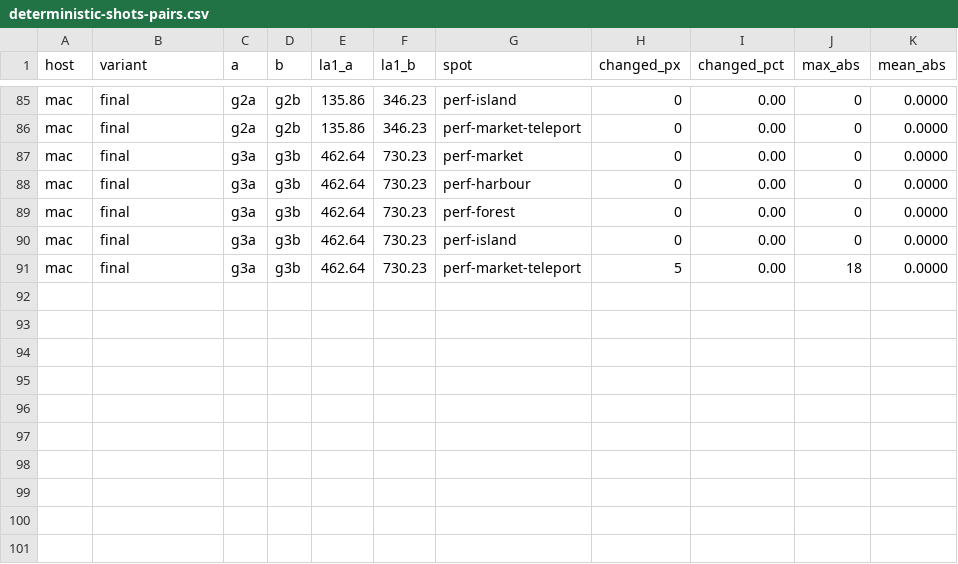
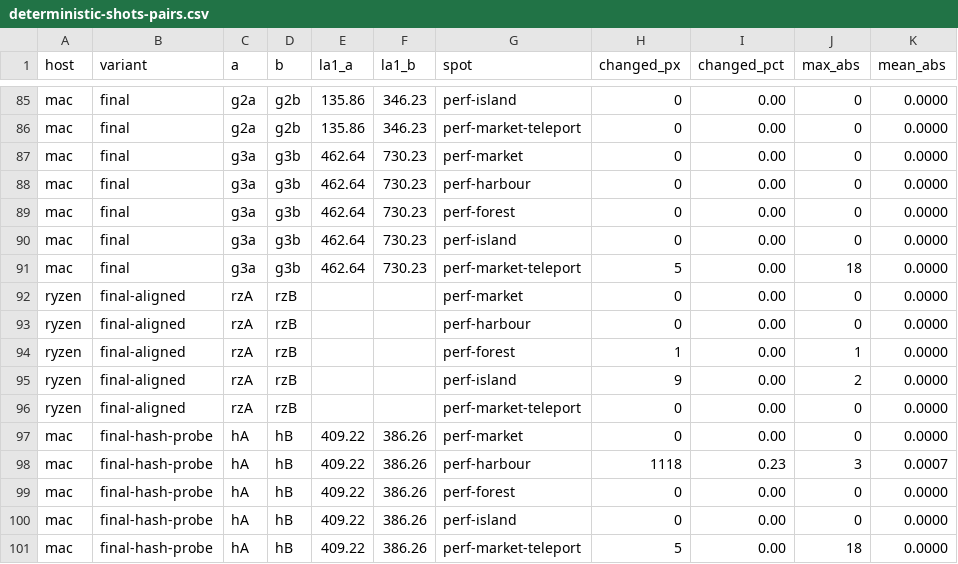
Before and after one commit to kaifaty/GothicAI, a CSV file: reports/engine/2026-11-03-streaming-optimisation/deterministic-shots-pairs.csv, drawn as a sheet; only a part is shown, gaps mark what is left out.

Commit message:
reports: Ryzen pair and harbour probe for deterministic shots
shots_diff.py fails on a missing shot and drops the unused --csv.

```diff
--- a/reports/engine/2026-11-03-streaming-optimisation/deterministic-shots-pairs.csv
+++ b/reports/engine/2026-11-03-streaming-optimisation/deterministic-shots-pairs.csv
@@ -91 +91,11 @@ mac,final,g3a,g3b,462.64,730.23,perf-island,0,0.00,0,0.0000
 mac,final,g3a,g3b,462.64,730.23,perf-market-teleport,5,0.00,18,0.0000
+ryzen,final-aligned,rzA,rzB,,,perf-market,0,0.00,0,0.0000
+ryzen,final-aligned,rzA,rzB,,,perf-harbour,0,0.00,0,0.0000
+ryzen,final-aligned,rzA,rzB,,,perf-forest,1,0.00,1,0.0000
+ryzen,final-aligned,rzA,rzB,,,perf-island,9,0.00,2,0.0000
+ryzen,final-aligned,rzA,rzB,,,perf-market-teleport,0,0.00,0,0.0000
+mac,final-hash-probe,hA,hB,409.22,386.26,perf-market,0,0.00,0,0.0000
+mac,final-hash-probe,hA,hB,409.22,386.26,perf-harbour,1118,0.23,3,0.0007
+mac,final-hash-probe,hA,hB,409.22,386.26,perf-forest,0,0.00,0,0.0000
+mac,final-hash-probe,hA,hB,409.22,386.26,perf-island,0,0.00,0,0.0000
+mac,final-hash-probe,hA,hB,409.22,386.26,perf-market-teleport,5,0.00,18,0.0000
```
Also changed, not shown: 2 other files.
